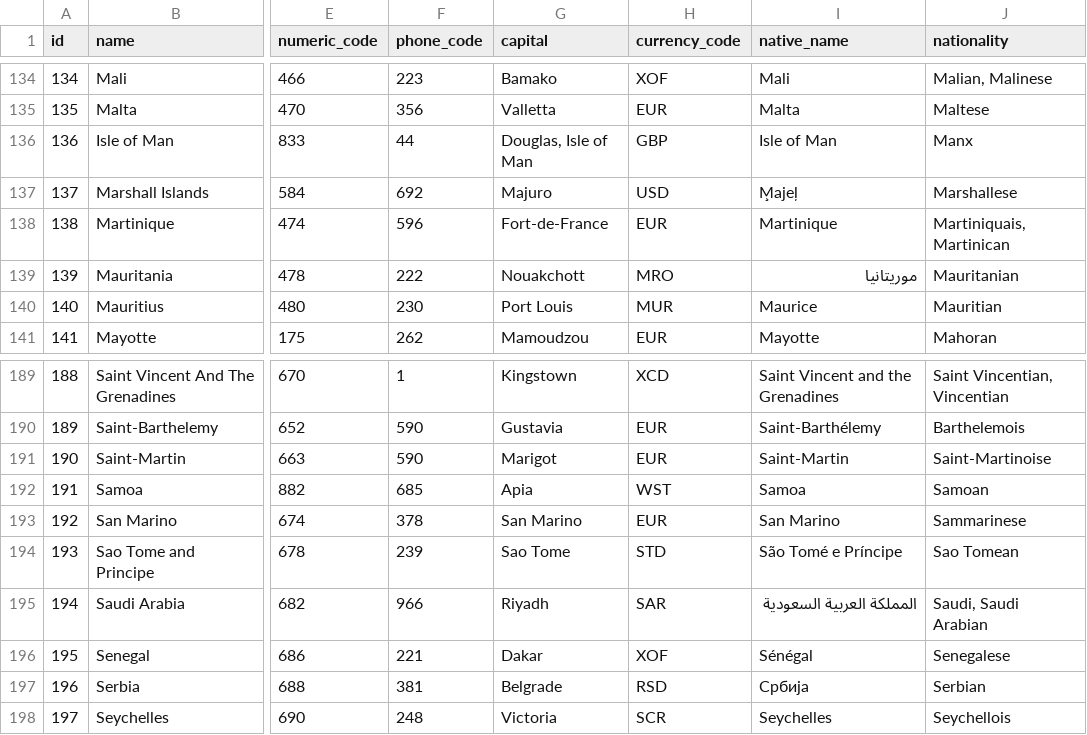
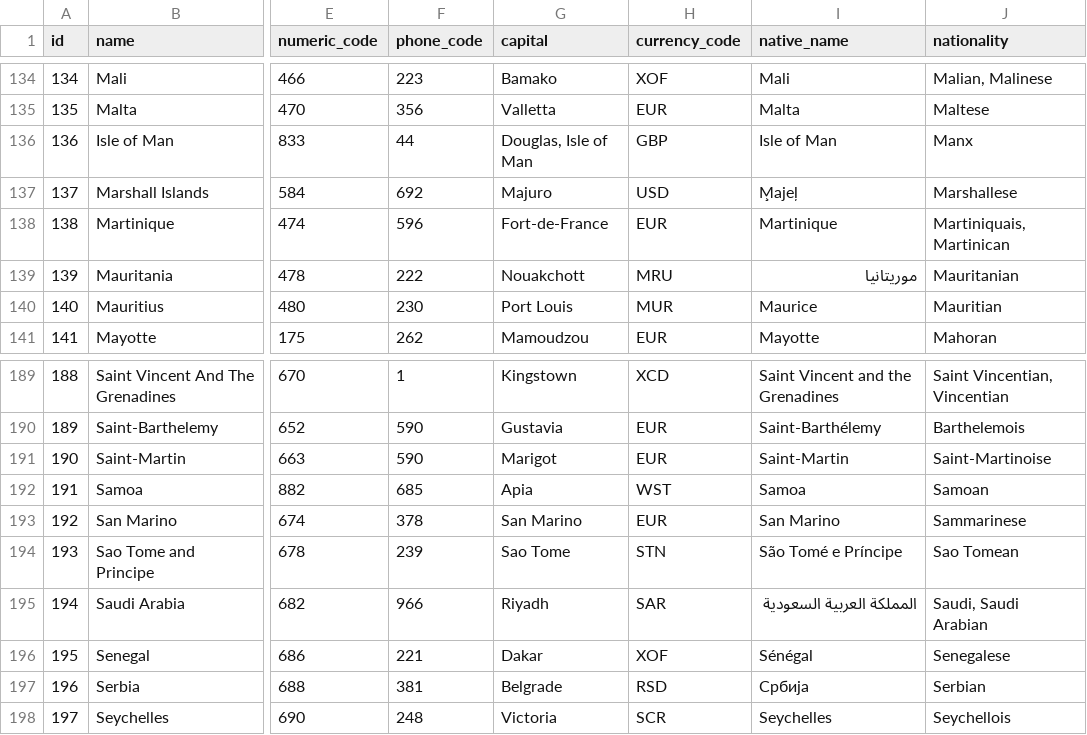
Before and after one commit to andrewdwallo/erpsaas, a CSV file: resources/data/countries.csv, drawn as a sheet; only a part is shown, gaps mark what is left out; the diff names each change by its address in the sheet, - before the commit and + after, or states it on an @@ line.

Commit message:
chore: update country data

```diff
--- a/resources/data/countries.csv
+++ b/resources/data/countries.csv
-H139 (currency_code): MRO
+H139 (currency_code): MRU
-H194 (currency_code): STD
+H194 (currency_code): STN
```
